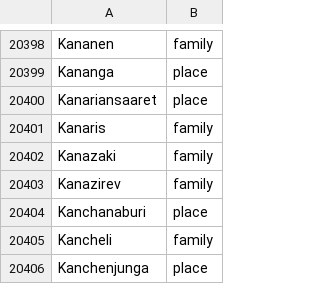
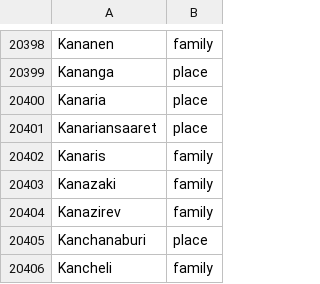
Before and after one commit to jiiihpeeh/torille, a CSV file: data/proper_names.csv, drawn as a sheet; only a part is shown, gaps mark what is left out; the shorter side is filled out with more unchanged rows; the diff names each change by its address in the sheet, - before the commit and + after, or states it on an @@ line.

```diff
--- a/data/proper_names.csv
+++ b/data/proper_names.csv
+row 20400: Kanaria | place
```
Also changed, not shown: data/proper_name_forms_extra.csv, 7 other files.
